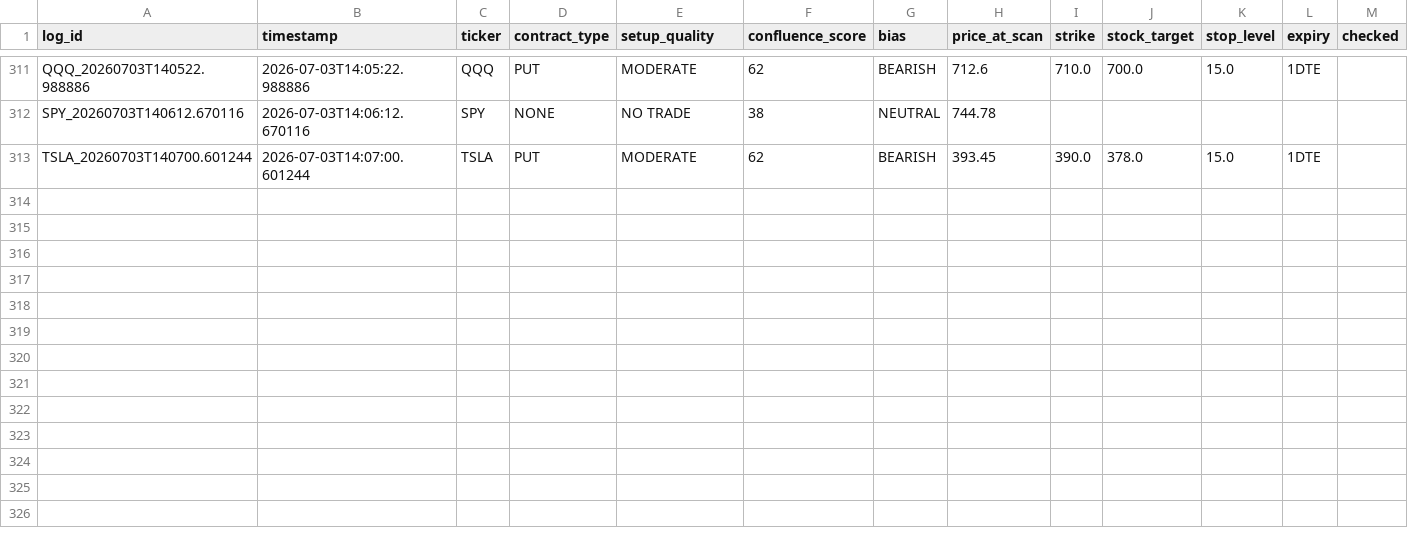
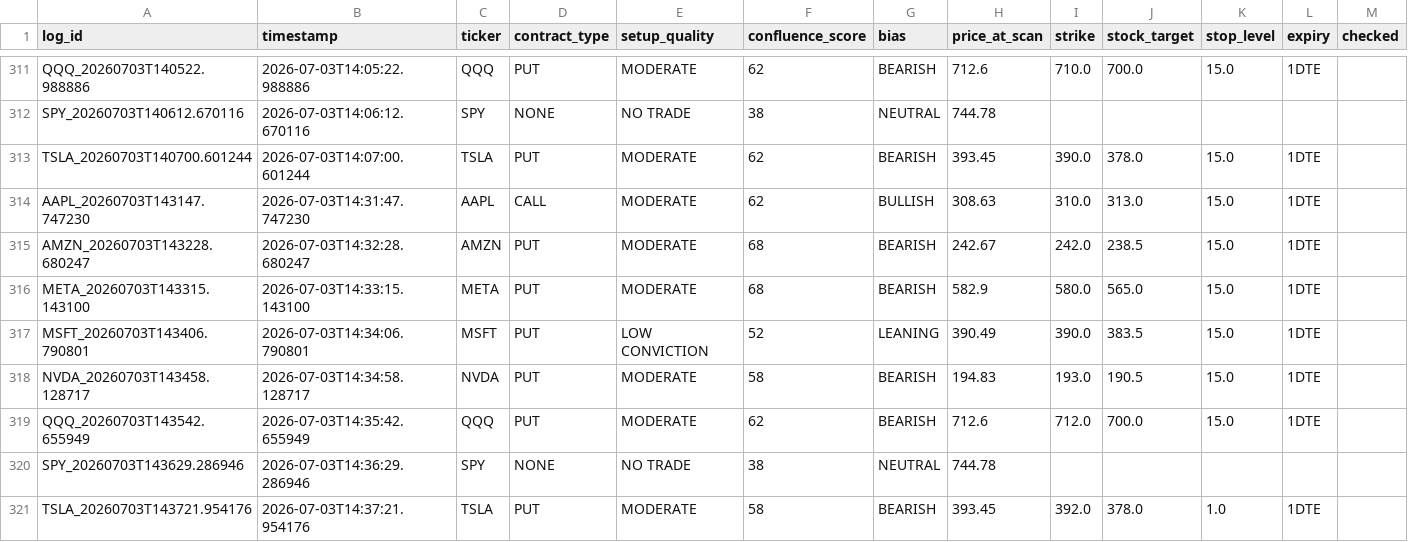
Before and after one commit to xel0irg/stock-ai-bot, a CSV file: backtest/signals_log.csv, drawn as a sheet; only a part is shown, gaps mark what is left out; rows hold the shown columns only; the diff names each change by its address in the sheet, - before the commit and + after, or states it on an @@ line.

Commit message:
chore: append scan signals to backtest log [skip ci]

```diff
--- a/backtest/signals_log.csv
+++ b/backtest/signals_log.csv
+row 314: AAPL_20260703T143147.747230 | 2026-07-03T14:31:47.747230 | AAPL | CALL | MODERATE | 62 | BULLISH | 308.63 | 310.0 | 313.0 | 15.0 | 1DTE
+row 315: AMZN_20260703T143228.680247 | 2026-07-03T14:32:28.680247 | AMZN | PUT | MODERATE | 68 | BEARISH | 242.67 | 242.0 | 238.5 | 15.0 | 1DTE
+row 316: META_20260703T143315.143100 | 2026-07-03T14:33:15.143100 | META | PUT | MODERATE | 68 | BEARISH | 582.9 | 580.0 | 565.0 | 15.0 | 1DTE
+row 317: MSFT_20260703T143406.790801 | 2026-07-03T14:34:06.790801 | MSFT | PUT | LOW CONVICTION | 52 | LEANING | 390.49 | 390.0 | 383.5 | 15.0 | 1DTE
+row 318: NVDA_20260703T143458.128717 | 2026-07-03T14:34:58.128717 | NVDA | PUT | MODERATE | 58 | BEARISH | 194.83 | 193.0 | 190.5 | 15.0 | 1DTE
+row 319: QQQ_20260703T143542.655949 | 2026-07-03T14:35:42.655949 | QQQ | PUT | MODERATE | 62 | BEARISH | 712.6 | 712.0 | 700.0 | 15.0 | 1DTE
+row 320: SPY_20260703T143629.286946 | 2026-07-03T14:36:29.286946 | SPY | NONE | NO TRADE | 38 | NEUTRAL | 744.78
+row 321: TSLA_20260703T143721.954176 | 2026-07-03T14:37:21.954176 | TSLA | PUT | MODERATE | 58 | BEARISH | 393.45 | 392.0 | 378.0 | 1.0 | 1DTE
```
